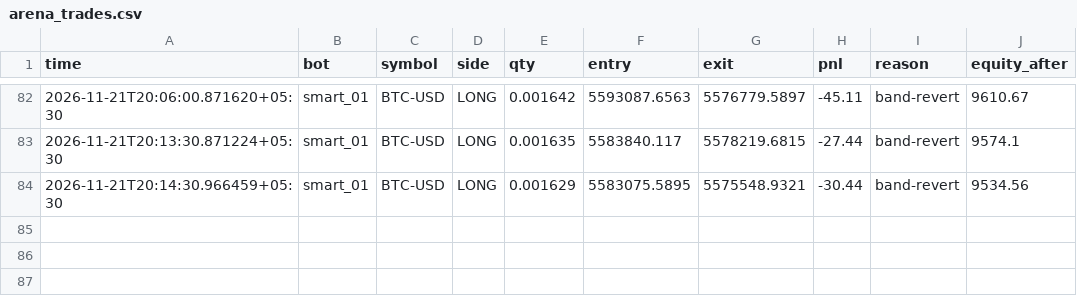
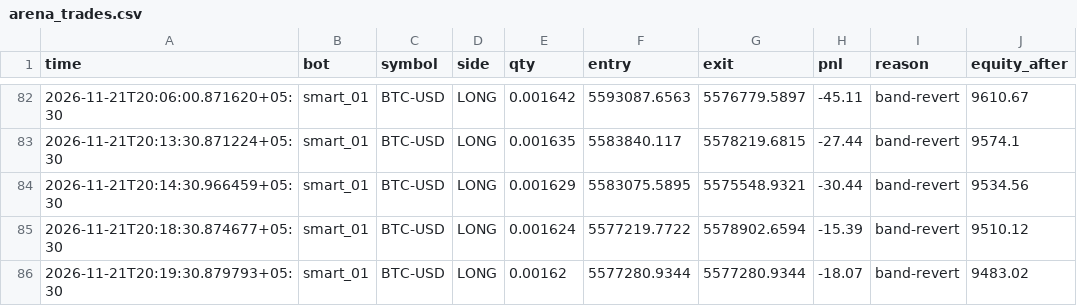
Before and after one commit to tusharghosh66-debug/night-trader, a CSV file: arena_trades.csv, drawn as a sheet; only a part is shown, gaps mark what is left out.

```diff
--- a/arena_trades.csv
+++ b/arena_trades.csv
@@ -84 +84,3 @@ time,bot,symbol,side,qty,entry,exit,pnl,reason,equity_after
 2026-11-21T20:14:30.966459+05:30,smart_01,BTC-USD,LONG,0.001629,5583075.5895,5575548.9321,-30.44,band-revert,9534.56
+2026-11-21T20:18:30.874677+05:30,smart_01,BTC-USD,LONG,0.001624,5577219.7722,5578902.6594,-15.39,band-revert,9510.12
+2026-11-21T20:19:30.879793+05:30,smart_01,BTC-USD,LONG,0.00162,5577280.9344,5577280.9344,-18.07,band-revert,9483.02
```
Also changed, not shown: 6 other files.
